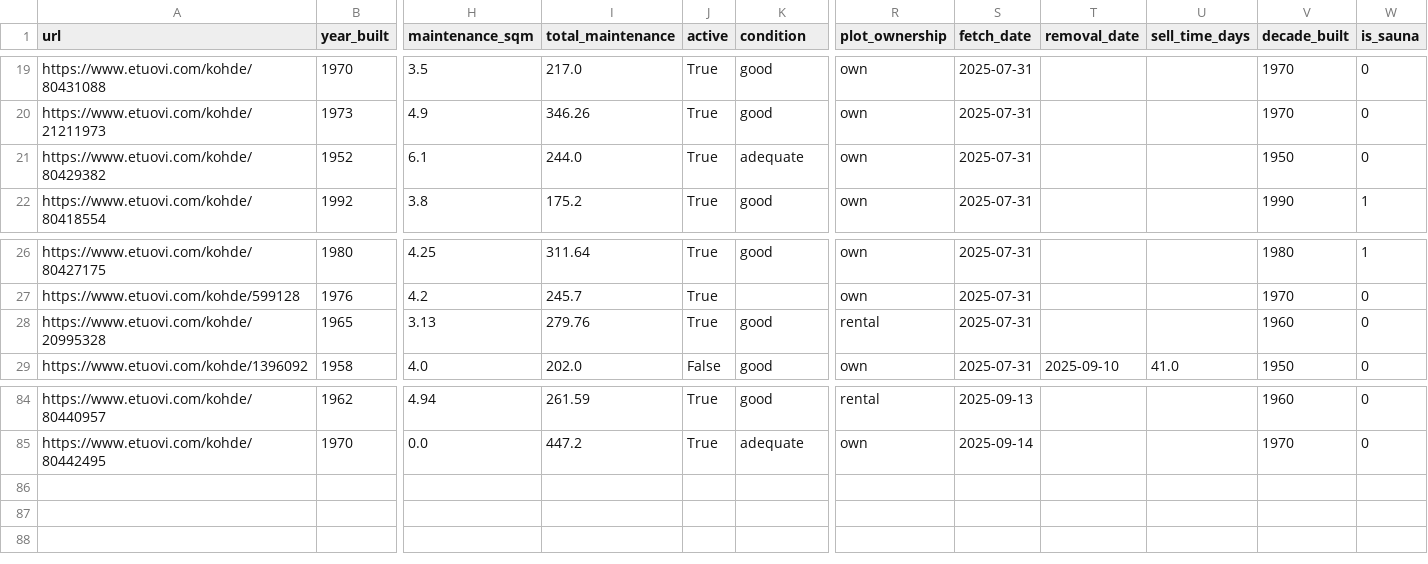
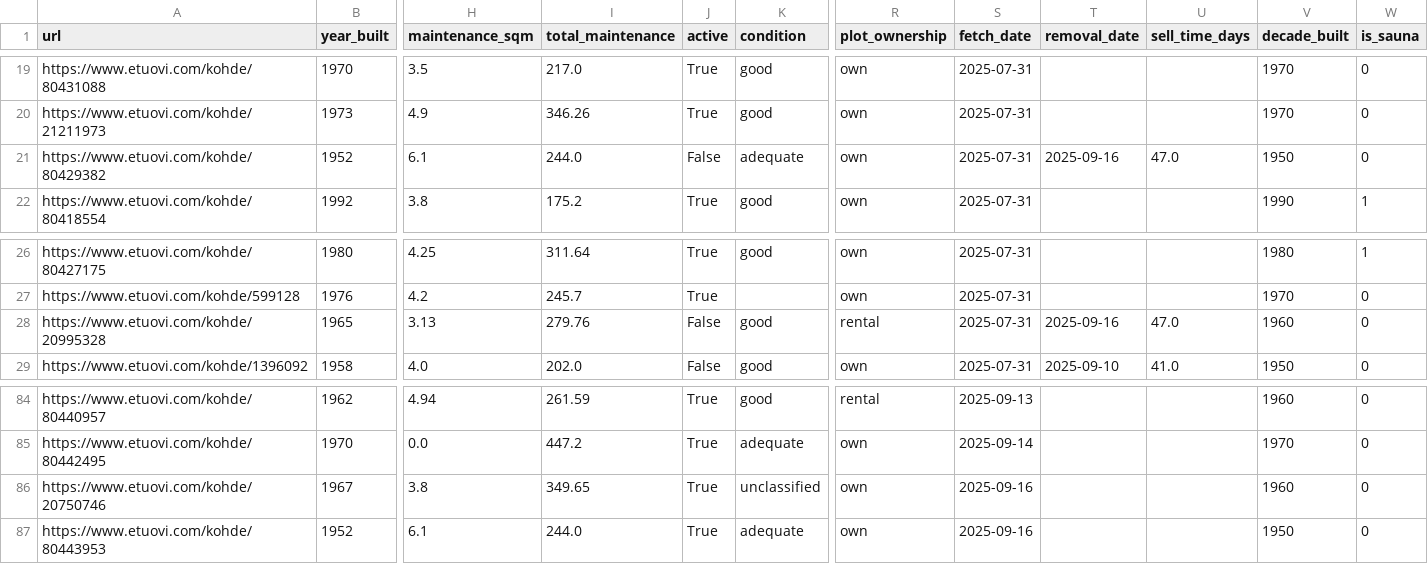
Before and after one commit to setuukka/etuovi, a CSV file: df_for_streamlit.csv, drawn as a sheet; only a part is shown, gaps mark what is left out; rows hold the shown columns only; the diff names each change by its address in the sheet, - before the commit and + after, or states it on an @@ line.

Commit message:
Nightly update Tue Sep 16 05:00:02 AM EEST 2025

```diff
--- a/df_for_streamlit.csv
+++ b/df_for_streamlit.csv
-J21 (active): True
+J21 (active): False
-T21 (removal_date): (empty)
+T21 (removal_date): 2025-09-16
-U21 (sell_time_days): (empty)
+U21 (sell_time_days): 47.0
-J28 (active): True
+J28 (active): False
-T28 (removal_date): (empty)
+T28 (removal_date): 2025-09-16
-U28 (sell_time_days): (empty)
+U28 (sell_time_days): 47.0
+row 86: https://www.etuovi.com/kohde/20750746 | 1967 | 3.8 | 349.65 | True | unclassified | own | 2025-09-16 |  |  | 1960 | 0
+row 87: https://www.etuovi.com/kohde/80443953 | 1952 | 6.1 | 244.0 | True | adequate | own | 2025-09-16 |  |  | 1950 | 0
```
